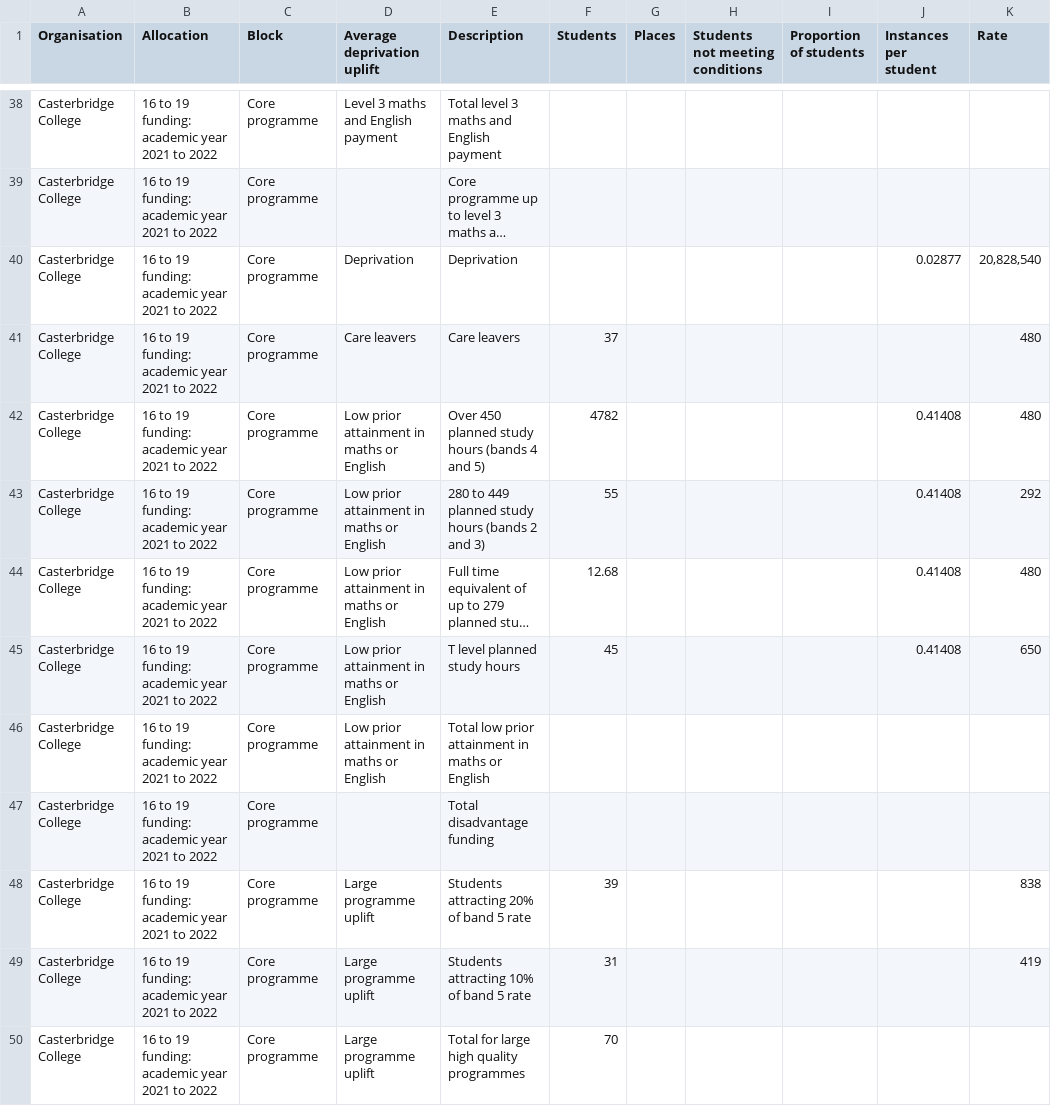
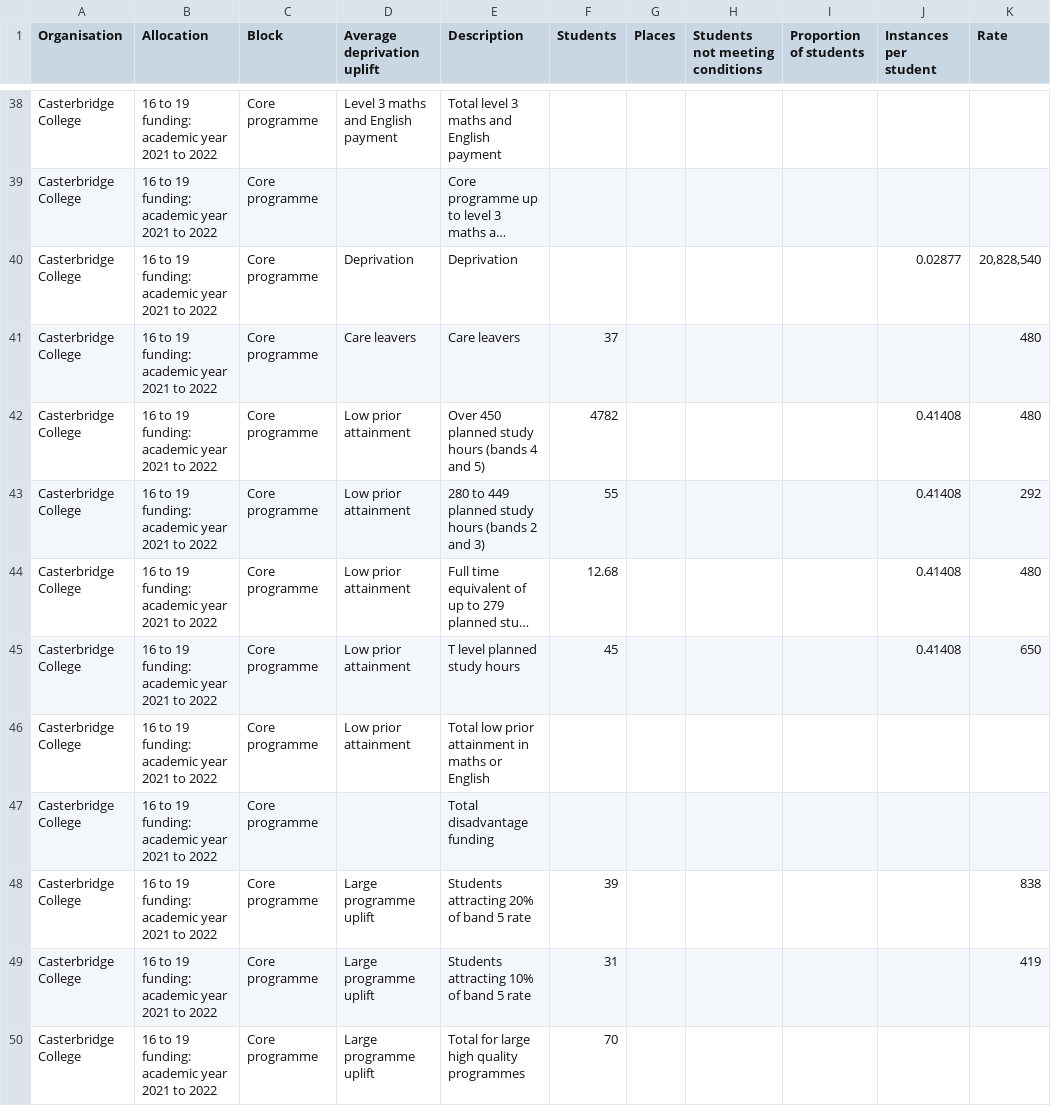
Before and after one commit to SkillsFundingAgency/sfs-sitedesign, a CSV file: app/assets/documents/beta/v116-0-0/signed-in/external/allocation-statements/16-to-19/funding-breakdown-fe/16-to-19_2021-to-2022_published-12-09-2021_casterbridge-college.csv, drawn as a sheet; only a part is shown, gaps mark what is left out; long unchanged cells end in …; the diff covers the shown part only; the diff names each change by its address in the sheet, - before the commit and + after, or states it on an @@ line.

Commit message:
Updated places in gag and 14 to 16

```diff
--- a/app/assets/documents/beta/v116-0-0/signed-in/external/allocation-statements/16-to-19/funding-breakdown-fe/16-to-19_2021-to-2022_published-12-09-2021_casterbridge-college.csv
+++ b/app/assets/documents/beta/v116-0-0/signed-in/external/allocation-statements/16-to-19/funding-breakdown-fe/16-to-19_2021-to-2022_published-12-09-2021_casterbridge-college.csv
-D42:D46 (Average deprivation uplift): Low prior attainment in maths or English
+D42:D46 (Average deprivation uplift): Low prior attainment
```
Also changed, not shown: 3 edited cells elsewhere in this file, 21 other files.
